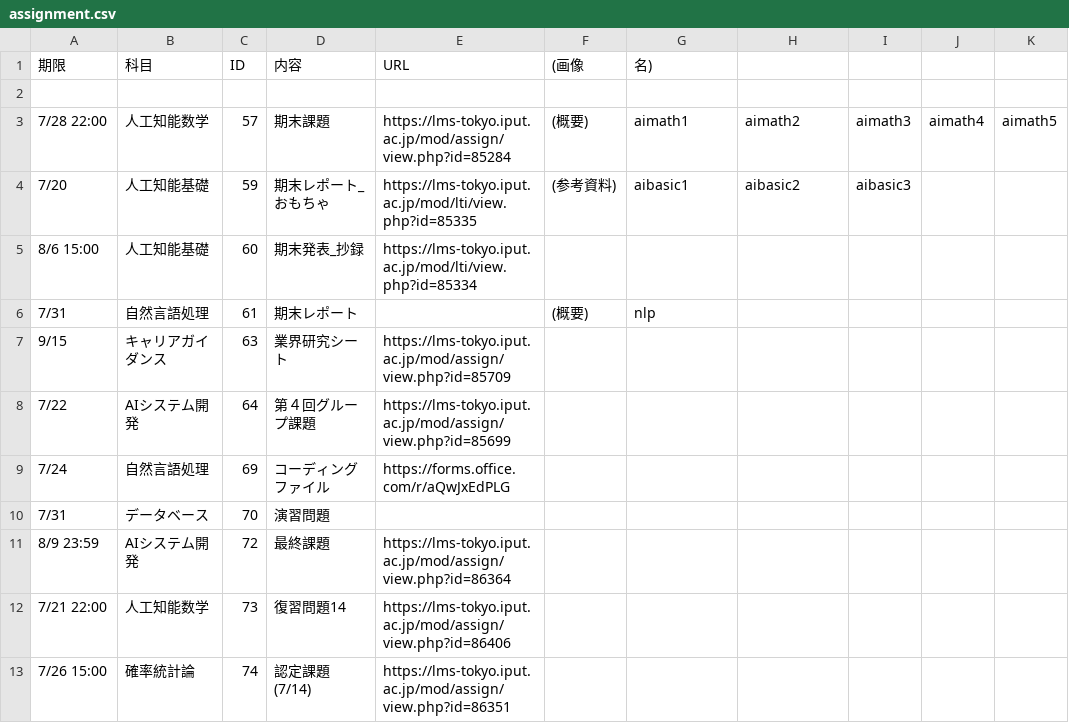
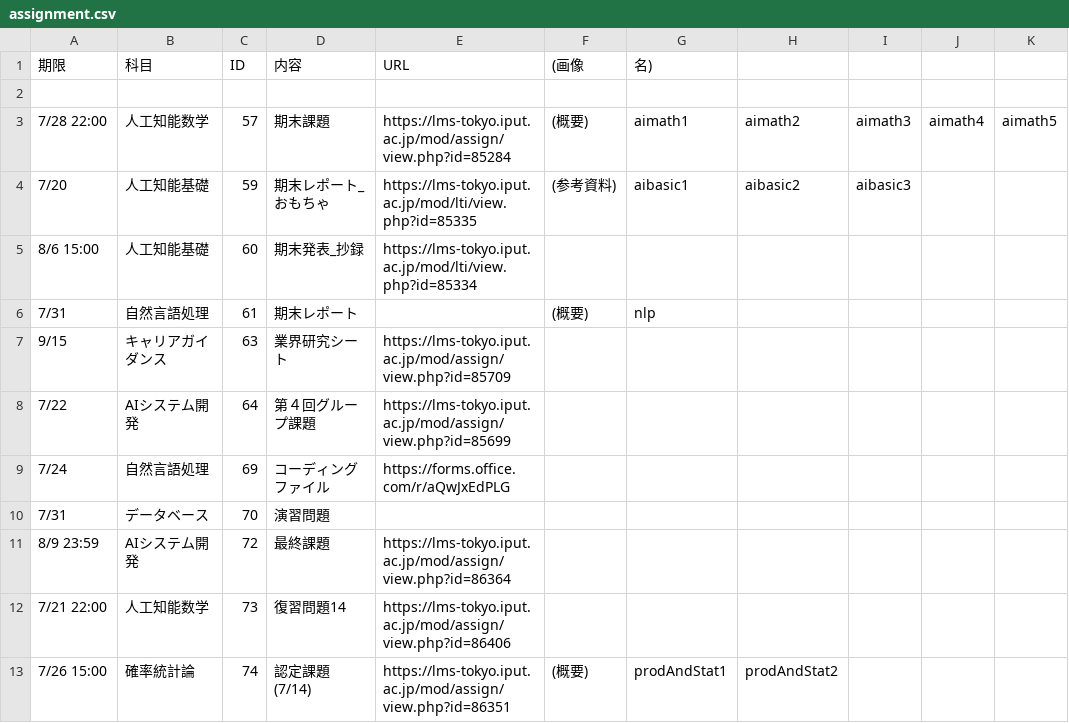
Before and after one commit to Phi110/f-management-system, a CSV file: csv/assignment.csv, drawn as a sheet.

```diff
--- a/csv/assignment.csv
+++ b/csv/assignment.csv
@@ -12,2 +12,2 @@
 7/21 22:00,人工知能数学,73,復習問題14,https://lms-tokyo.iput.ac.jp/mod/assign/view.php?id=86406
-7/26 15:00,確率統計論,74,認定課題 (7/14),https://lms-tokyo.iput.ac.jp/mod/assign/view.php?id=86351
+7/26 15:00,確率統計論,74,認定課題 (7/14),https://lms-tokyo.iput.ac.jp/mod/assign/view.php?id=86351,(概要),prodAndStat1,prodAndStat2
```
Also changed, not shown: 2 other files.
